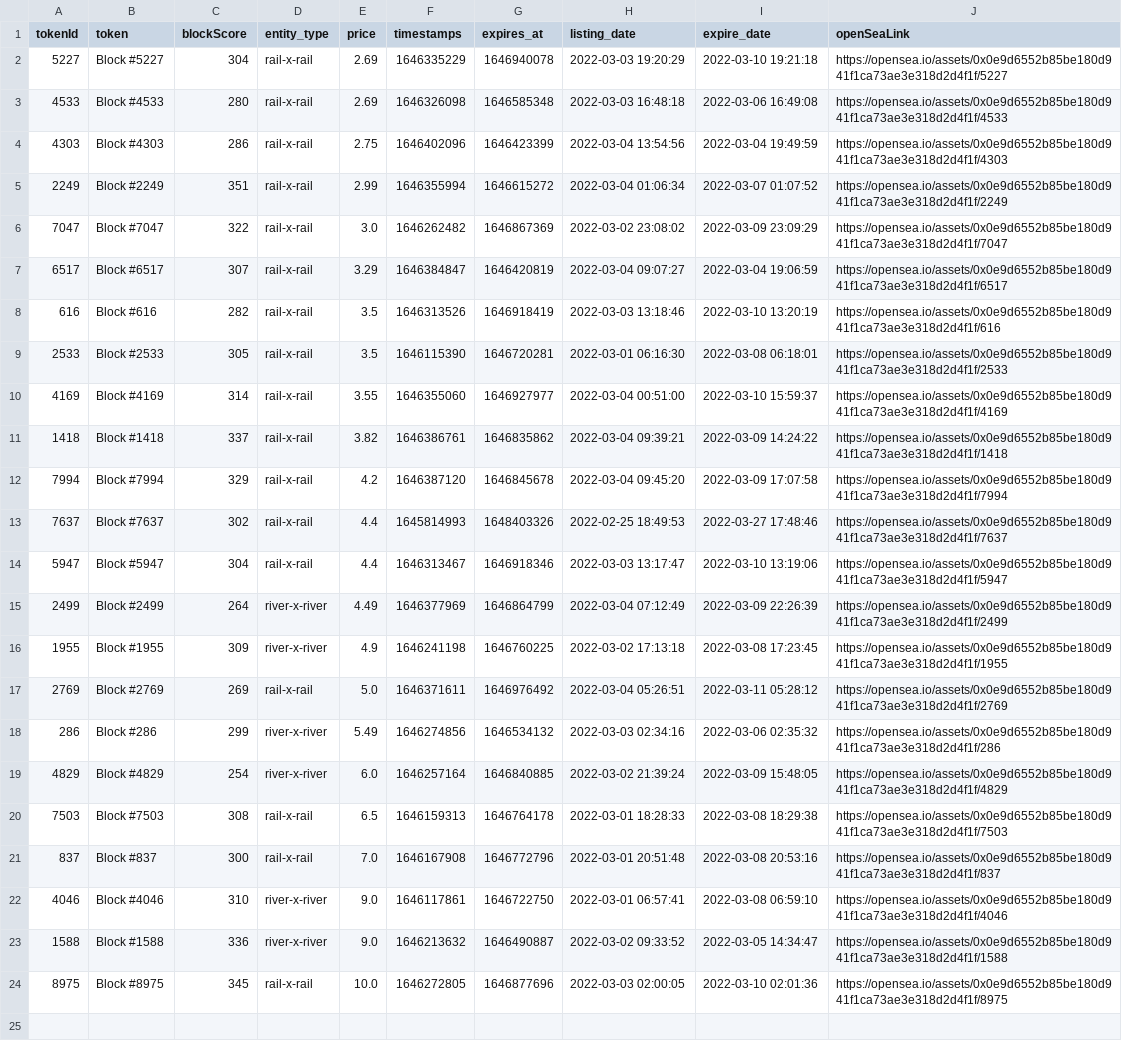
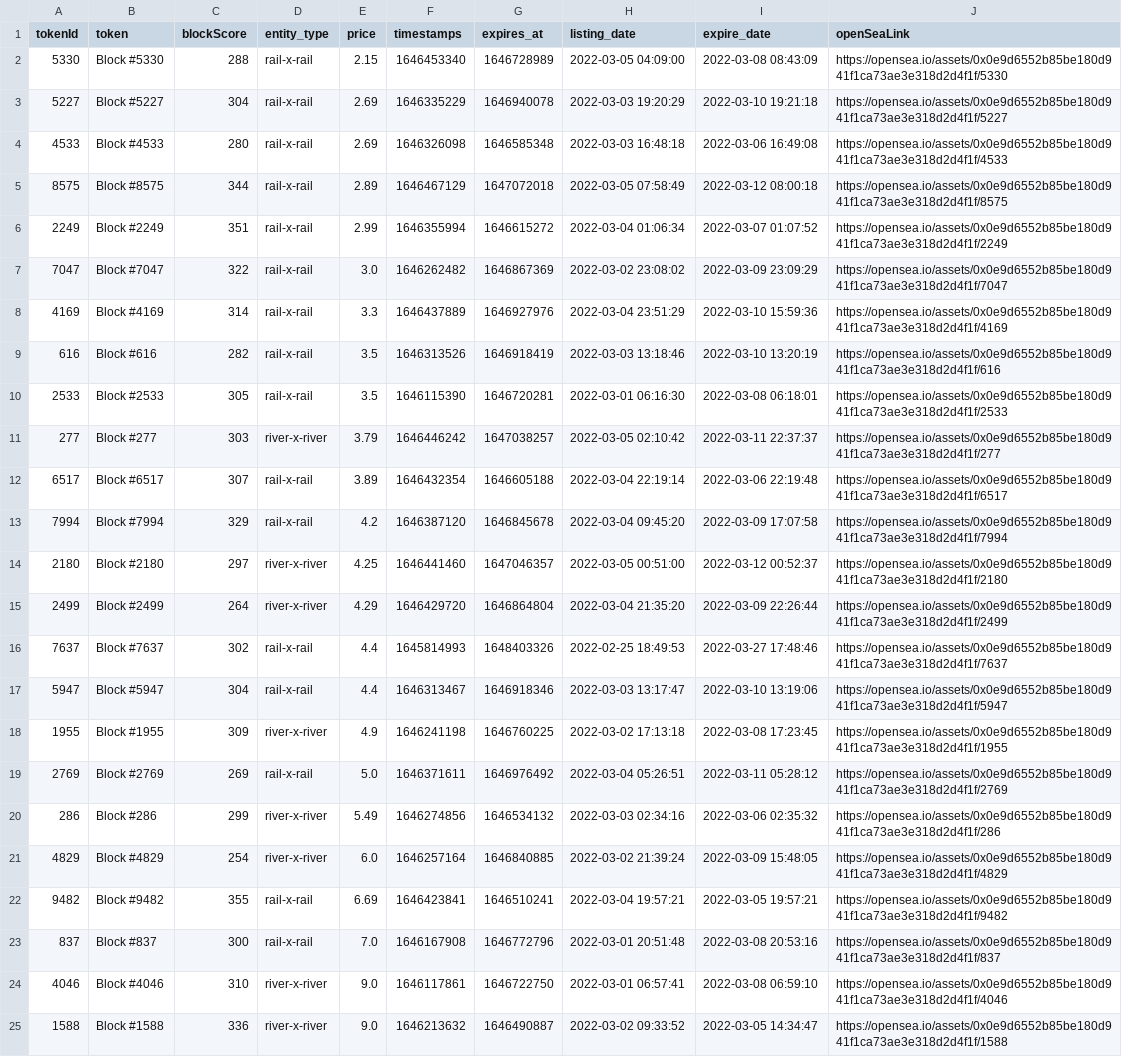
Before and after one commit to dlrec/MetroverseTracker, a CSV file: Metroverse_filteredListings.csv, drawn as a sheet; only a part is shown; the shorter side is filled out with more unchanged rows.

```diff
--- a/Metroverse_filteredListings.csv
+++ b/Metroverse_filteredListings.csv
@@ -1,16 +1,18 @@
 tokenId,token,blockScore,entity_type,price,timestamps,expires_at,listing_date,expire_date,openSeaLink
+5330,Block #5330,288,rail-x-rail,2.15,1646453340,1646728989,2022-03-05 04:09:00,2022-03-08 08:43:09,https://opensea.io/assets/0x0e9d6552b85be180d941f1ca73ae3e318d2d4f1f/5330
 5227,Block #5227,304,rail-x-rail,2.69,1646335229,1646940078,2022-03-03 19:20:29,2022-03-10 19:21:18,https://opensea.io/assets/0x0e9d6552b85be180d941f1ca73ae3e318d2d4f1f/5227
 4533,Block #4533,280,rail-x-rail,2.69,1646326098,1646585348,2022-03-03 16:48:18,2022-03-06 16:49:08,https://opensea.io/assets/0x0e9d6552b85be180d941f1ca73ae3e318d2d4f1f/4533
-4303,Block #4303,286,rail-x-rail,2.75,1646402096,1646423399,2022-03-04 13:54:56,2022-03-04 19:49:59,https://opensea.io/assets/0x0e9d6552b85be180d941f1ca73ae3e318d2d4f1f/4303
+8575,Block #8575,344,rail-x-rail,2.89,1646467129,1647072018,2022-03-05 07:58:49,2022-03-12 08:00:18,https://opensea.io/assets/0x0e9d6552b85be180d941f1ca73ae3e318d2d4f1f/8575
 2249,Block #2249,351,rail-x-rail,2.99,1646355994,1646615272,2022-03-04 01:06:34,2022-03-07 01:07:52,https://opensea.io/assets/0x0e9d6552b85be180d941f1ca73ae3e318d2d4f1f/2249
 7047,Block #7047,322,rail-x-rail,3.0,1646262482,1646867369,2022-03-02 23:08:02,2022-03-09 23:09:29,https://opensea.io/assets/0x0e9d6552b85be180d941f1ca73ae3e318d2d4f1f/7047
-6517,Block #6517,307,rail-x-rail,3.29,1646384847,1646420819,2022-03-04 09:07:27,2022-03-04 19:06:59,https://opensea.io/assets/0x0e9d6552b85be180d941f1ca73ae3e318d2d4f1f/6517
+4169,Block #4169,314,rail-x-rail,3.3,1646437889,1646927976,2022-03-04 23:51:29,2022-03-10 15:59:36,https://opensea.io/assets/0x0e9d6552b85be180d941f1ca73ae3e318d2d4f1f/4169
 616,Block #616,282,rail-x-rail,3.5,1646313526,1646918419,2022-03-03 13:18:46,2022-03-10 13:20:19,https://opensea.io/assets/0x0e9d6552b85be180d941f1ca73ae3e318d2d4f1f/616
 2533,Block #2533,305,rail-x-rail,3.5,1646115390,1646720281,2022-03-01 06:16:30,2022-03-08 06:18:01,https://opensea.io/assets/0x0e9d6552b85be180d941f1ca73ae3e318d2d4f1f/2533
-4169,Block #4169,314,rail-x-rail,3.55,1646355060,1646927977,2022-03-04 00:51:00,2022-03-10 15:59:37,https://opensea.io/assets/0x0e9d6552b85be180d941f1ca73ae3e318d2d4f1f/4169
-1418,Block #1418,337,rail-x-rail,3.82,1646386761,1646835862,2022-03-04 09:39:21,2022-03-09 14:24:22,https://opensea.io/assets/0x0e9d6552b85be180d941f1ca73ae3e318d2d4f1f/1418
+277,Block #277,303,river-x-river,3.79,1646446242,1647038257,2022-03-05 02:10:42,2022-03-11 22:37:37,https://opensea.io/assets/0x0e9d6552b85be180d941f1ca73ae3e318d2d4f1f/277
+6517,Block #6517,307,rail-x-rail,3.89,1646432354,1646605188,2022-03-04 22:19:14,2022-03-06 22:19:48,https://opensea.io/assets/0x0e9d6552b85be180d941f1ca73ae3e318d2d4f1f/6517
 7994,Block #7994,329,rail-x-rail,4.2,1646387120,1646845678,2022-03-04 09:45:20,2022-03-09 17:07:58,https://opensea.io/assets/0x0e9d6552b85be180d941f1ca73ae3e318d2d4f1f/7994
+2180,Block #2180,297,river-x-river,4.25,1646441460,1647046357,2022-03-05 00:51:00,2022-03-12 00:52:37,https://opensea.io/assets/0x0e9d6552b85be180d941f1ca73ae3e318d2d4f1f/2180
+2499,Block #2499,264,river-x-river,4.29,1646429720,1646864804,2022-03-04 21:35:20,2022-03-09 22:26:44,https://opensea.io/assets/0x0e9d6552b85be180d941f1ca73ae3e318d2d4f1f/2499
 7637,Block #7637,302,rail-x-rail,4.4,1645814993,1648403326,2022-02-25 18:49:53,2022-03-27 17:48:46,https://opensea.io/assets/0x0e9d6552b85be180d941f1ca73ae3e318d2d4f1f/7637
 5947,Block #5947,304,rail-x-rail,4.4,1646313467,1646918346,2022-03-03 13:17:47,2022-03-10 13:19:06,https://opensea.io/assets/0x0e9d6552b85be180d941f1ca73ae3e318d2d4f1f/5947
-2499,Block #2499,264,river-x-river,4.49,1646377969,1646864799,2022-03-04 07:12:49,2022-03-09 22:26:39,https://opensea.io/assets/0x0e9d6552b85be180d941f1ca73ae3e318d2d4f1f/2499
 1955,Block #1955,309,river-x-river,4.9,1646241198,1646760225,2022-03-02 17:13:18,2022-03-08 17:23:45,https://opensea.io/assets/0x0e9d6552b85be180d941f1ca73ae3e318d2d4f1f/1955
@@ -19,3 +21,3 @@ tokenId,token,blockScore,entity_type,price,timestamps,expires_at,listing_date,ex
 4829,Block #4829,254,river-x-river,6.0,1646257164,1646840885,2022-03-02 21:39:24,2022-03-09 15:48:05,https://opensea.io/assets/0x0e9d6552b85be180d941f1ca73ae3e318d2d4f1f/4829
-7503,Block #7503,308,rail-x-rail,6.5,1646159313,1646764178,2022-03-01 18:28:33,2022-03-08 18:29:38,https://opensea.io/assets/0x0e9d6552b85be180d941f1ca73ae3e318d2d4f1f/7503
+9482,Block #9482,355,rail-x-rail,6.69,1646423841,1646510241,2022-03-04 19:57:21,2022-03-05 19:57:21,https://opensea.io/assets/0x0e9d6552b85be180d941f1ca73ae3e318d2d4f1f/9482
 837,Block #837,300,rail-x-rail,7.0,1646167908,1646772796,2022-03-01 20:51:48,2022-03-08 20:53:16,https://opensea.io/assets/0x0e9d6552b85be180d941f1ca73ae3e318d2d4f1f/837
```
Also changed, not shown: Metroverse_listings.csv, metroDAO_earnings.csv, 3 other files.
